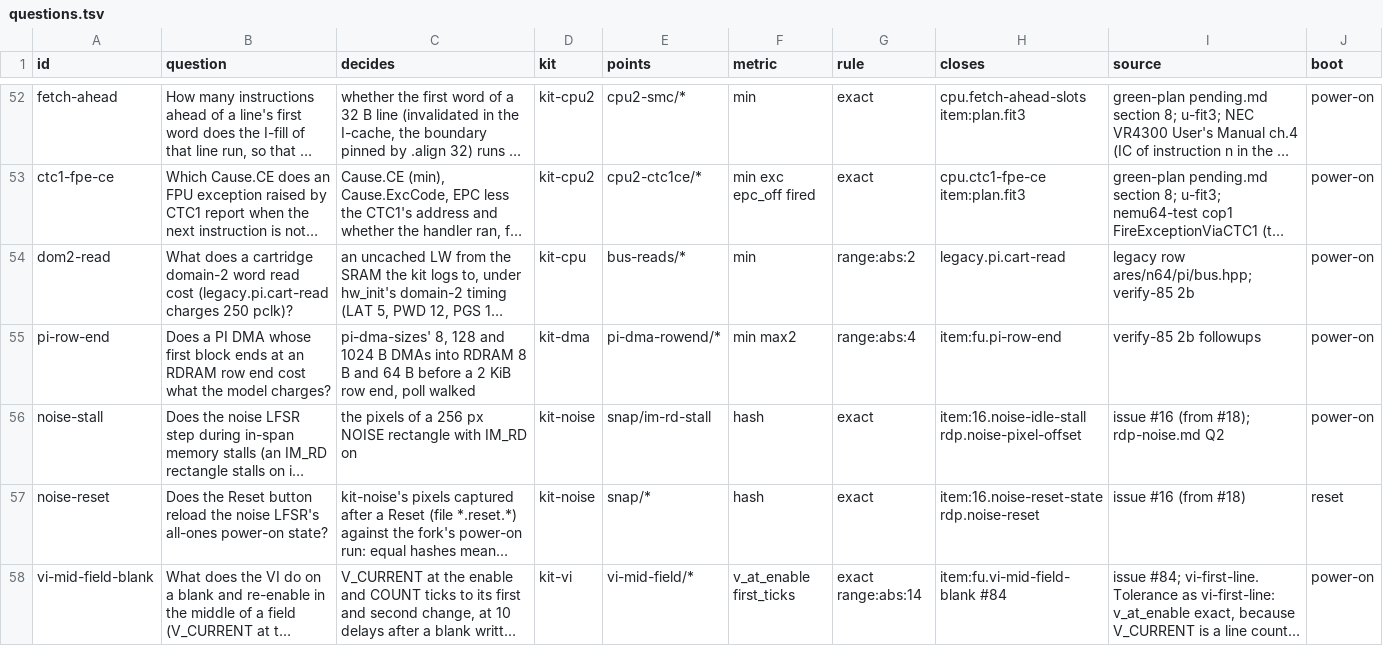
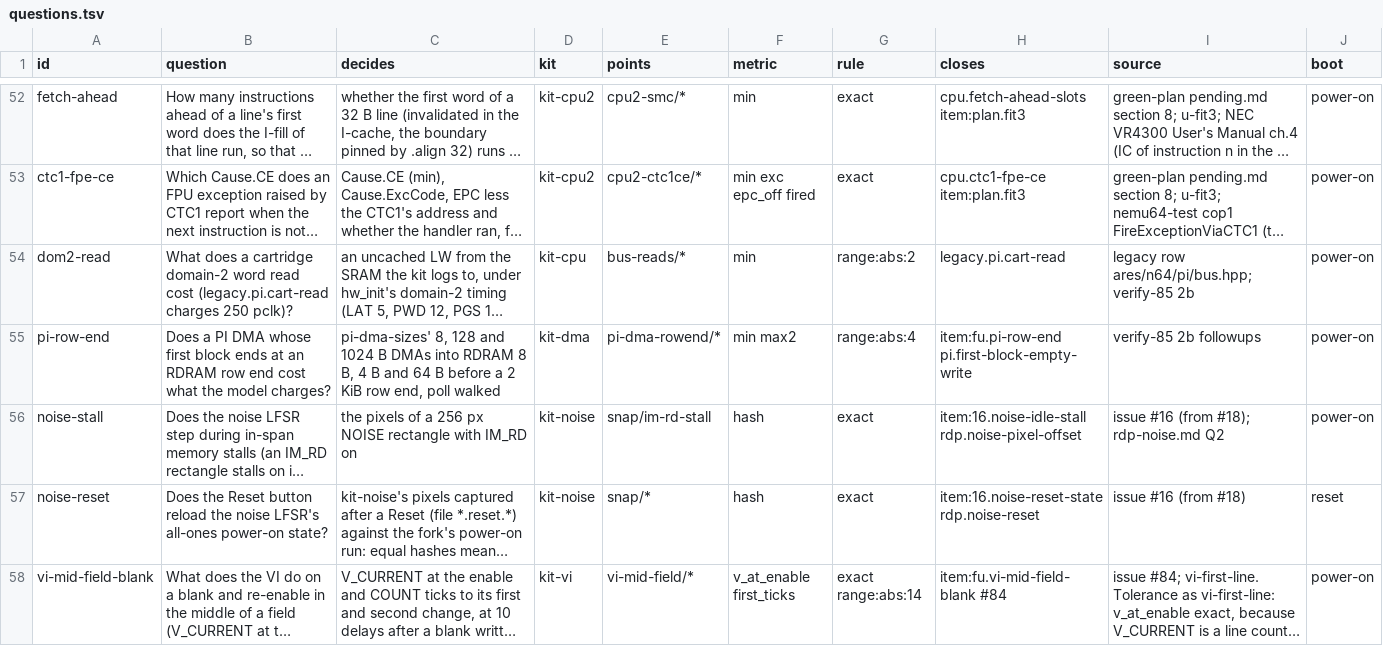
Before and after one commit to wScottSh/ares, a TSV file: tools/n64-timing/calibration/questions.tsv, drawn as a sheet; only a part is shown, gaps mark what is left out; long unchanged cells end in …; the diff names each change by its address in the sheet, - before the commit and + after, or states it on an @@ line.

```diff
--- a/tools/n64-timing/calibration/questions.tsv
+++ b/tools/n64-timing/calibration/questions.tsv
-C55 (decides): …RDRAM 8 B and…
+C55 (decides): …RDRAM 8 B, 4 B and…
-H55 (closes): item:fu.pi-row-end
+H55 (closes): item:fu.pi-row-end pi.first-block-empty-write
```
Also changed, not shown: ares/n64/timing/behaviors.tsv, 8 other files.
